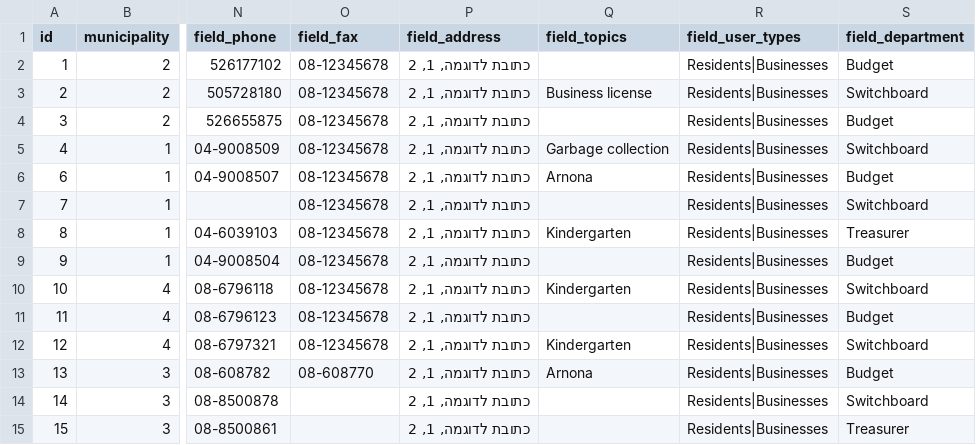
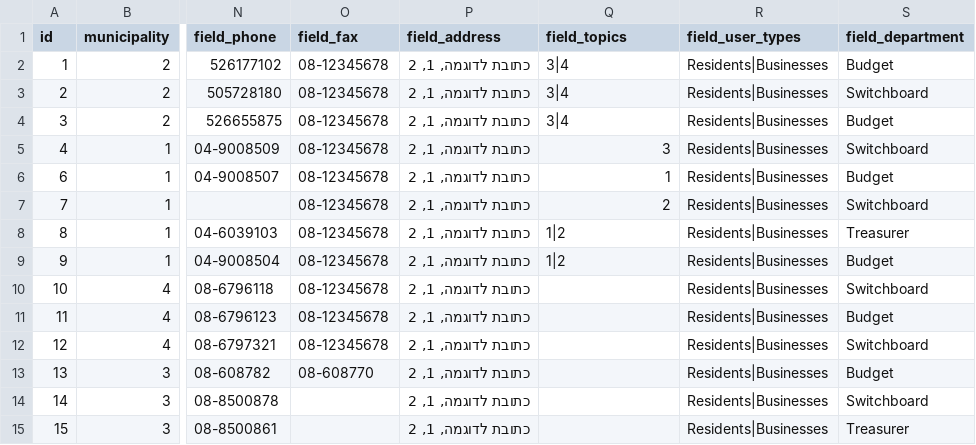
Before and after one commit to Gizra/Municipality, a CSV file: server/hedley/modules/custom/hedley_migrate/csv/contact.csv, drawn as a sheet; only a part is shown, gaps mark what is left out; the diff names each change by its address in the sheet, - before the commit and + after, or states it on an @@ line.

```diff
--- a/server/hedley/modules/custom/hedley_migrate/csv/contact.csv
+++ b/server/hedley/modules/custom/hedley_migrate/csv/contact.csv
-Q2 (field_topics): (empty)
+Q2 (field_topics): 3|4
-Q3 (field_topics): Business license
+Q3 (field_topics): 3|4
-Q4 (field_topics): (empty)
+Q4 (field_topics): 3|4
-Q5 (field_topics): Garbage collection
+Q5 (field_topics): 3
-Q6 (field_topics): Arnona
+Q6 (field_topics): 1
-Q7 (field_topics): (empty)
+Q7 (field_topics): 2
-Q8 (field_topics): Kindergarten
+Q8 (field_topics): 1|2
-Q9 (field_topics): (empty)
+Q9 (field_topics): 1|2
-Q10 (field_topics): Kindergarten
+Q10 (field_topics): (empty)
-Q12 (field_topics): Kindergarten
+Q12 (field_topics): (empty)
-Q13 (field_topics): Arnona
+Q13 (field_topics): (empty)
```
Also changed, not shown: 2 other files.
